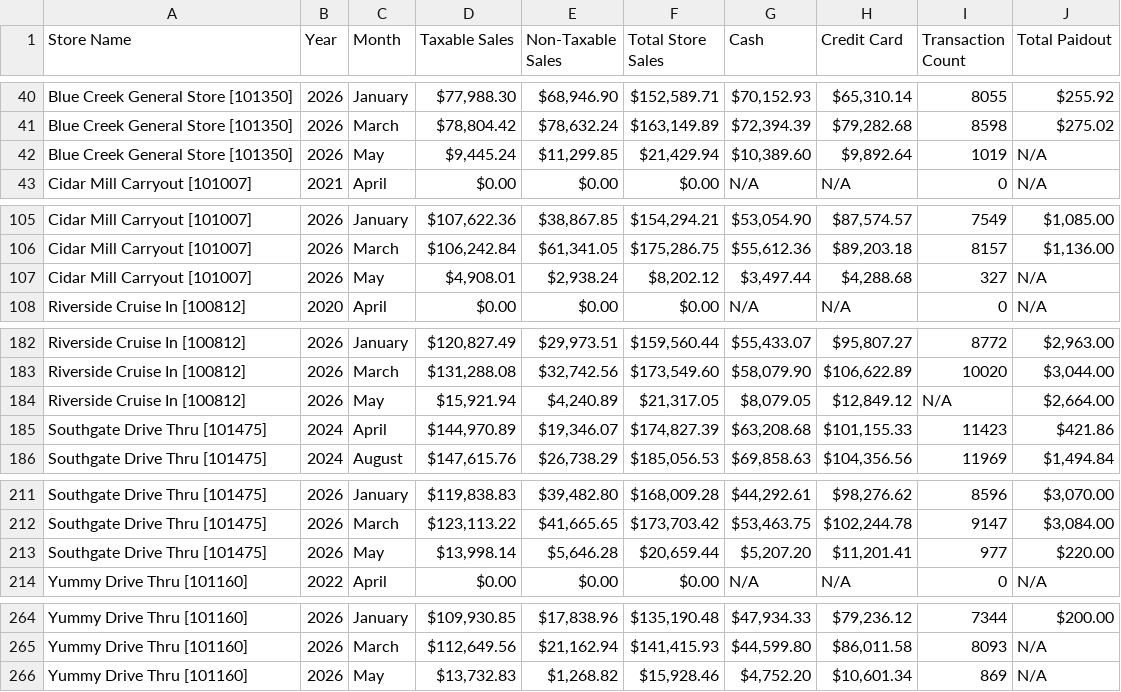
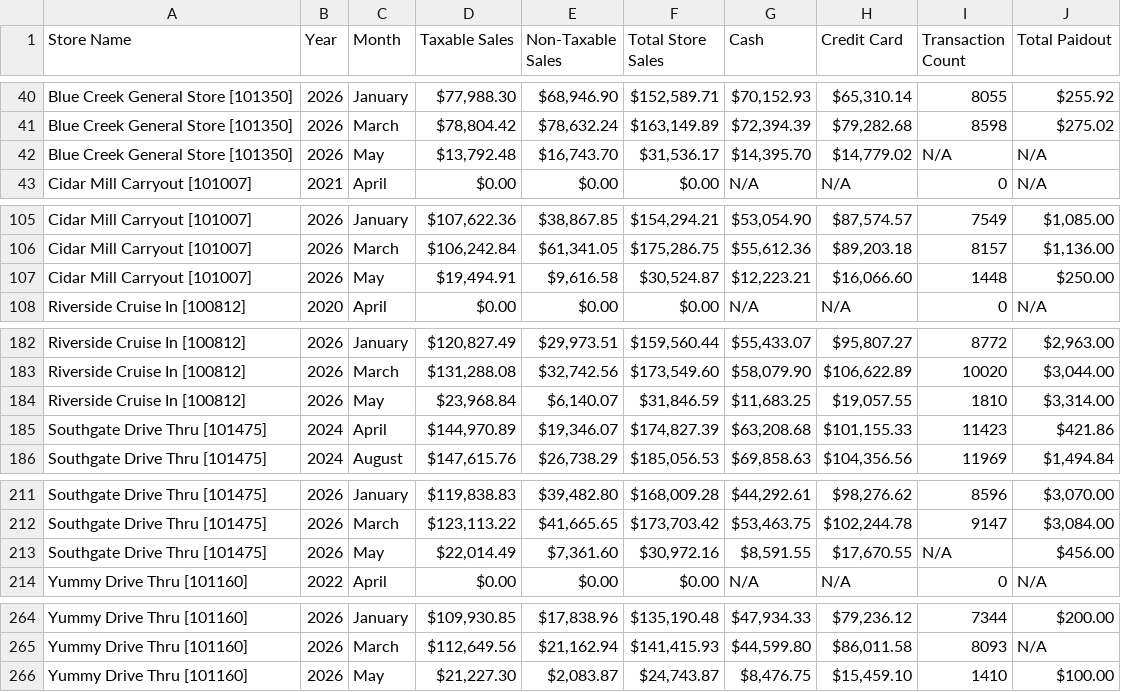
Before and after one commit to SHYAM555-BYTE/store-dashboard, a CSV file: end_of_month_report.csv, drawn as a sheet; only a part is shown, gaps mark what is left out.

```diff
--- a/end_of_month_report.csv
+++ b/end_of_month_report.csv
@@ -41,3 +41,3 @@ Blue Creek General Store [101350],2026,January,"$77,988.30","$68,946.90","$152,5
 Blue Creek General Store [101350],2026,March,"$78,804.42","$78,632.24","$163,149.89","$72,394.39","$79,282.68",8598,$275.02
-Blue Creek General Store [101350],2026,May,"$9,445.24","$11,299.85","$21,429.94","$10,389.60","$9,892.64",1019,N/A
+Blue Creek General Store [101350],2026,May,"$13,792.48","$16,743.70","$31,536.17","$14,395.70","$14,779.02",N/A,N/A
 Cidar Mill Carryout [101007],2021,April,$0.00,$0.00,$0.00,N/A,N/A,0,N/A
@@ -106,3 +106,3 @@ Cidar Mill Carryout [101007],2026,January,"$107,622.36","$38,867.85","$154,294.2
 Cidar Mill Carryout [101007],2026,March,"$106,242.84","$61,341.05","$175,286.75","$55,612.36","$89,203.18",8157,"$1,136.00"
-Cidar Mill Carryout [101007],2026,May,"$4,908.01","$2,938.24","$8,202.12","$3,497.44","$4,288.68",327,N/A
+Cidar Mill Carryout [101007],2026,May,"$19,494.91","$9,616.58","$30,524.87","$12,223.21","$16,066.60",1448,$250.00
 Riverside Cruise In [100812],2020,April,$0.00,$0.00,$0.00,N/A,N/A,0,N/A
@@ -183,3 +183,3 @@ Riverside Cruise In [100812],2026,January,"$120,827.49","$29,973.51","$159,560.4
 Riverside Cruise In [100812],2026,March,"$131,288.08","$32,742.56","$173,549.60","$58,079.90","$106,622.89",10020,"$3,044.00"
-Riverside Cruise In [100812],2026,May,"$15,921.94","$4,240.89","$21,317.05","$8,079.05","$12,849.12",N/A,"$2,664.00"
+Riverside Cruise In [100812],2026,May,"$23,968.84","$6,140.07","$31,846.59","$11,683.25","$19,057.55",1810,"$3,314.00"
 Southgate Drive Thru [101475],2024,April,"$144,970.89","$19,346.07","$174,827.39","$63,208.68","$101,155.33",11423,$421.86
@@ -212,3 +212,3 @@ Southgate Drive Thru [101475],2026,January,"$119,838.83","$39,482.80","$168,009.
 Southgate Drive Thru [101475],2026,March,"$123,113.22","$41,665.65","$173,703.42","$53,463.75","$102,244.78",9147,"$3,084.00"
-Southgate Drive Thru [101475],2026,May,"$13,998.14","$5,646.28","$20,659.44","$5,207.20","$11,201.41",977,$220.00
+Southgate Drive Thru [101475],2026,May,"$22,014.49","$7,361.60","$30,972.16","$8,591.55","$17,670.55",N/A,$456.00
 Yummy Drive Thru [101160],2022,April,$0.00,$0.00,$0.00,N/A,N/A,0,N/A
@@ -265,2 +265,2 @@ Yummy Drive Thru [101160],2026,January,"$109,930.85","$17,838.96","$135,190.48",
 Yummy Drive Thru [101160],2026,March,"$112,649.56","$21,162.94","$141,415.93","$44,599.80","$86,011.58",8093,N/A
-Yummy Drive Thru [101160],2026,May,"$13,732.83","$1,268.82","$15,928.46","$4,752.20","$10,601.34",869,N/A
+Yummy Drive Thru [101160],2026,May,"$21,227.30","$2,083.87","$24,743.87","$8,476.75","$15,459.10",1410,$100.00
```
Also changed, not shown: end_of_report.csv.
